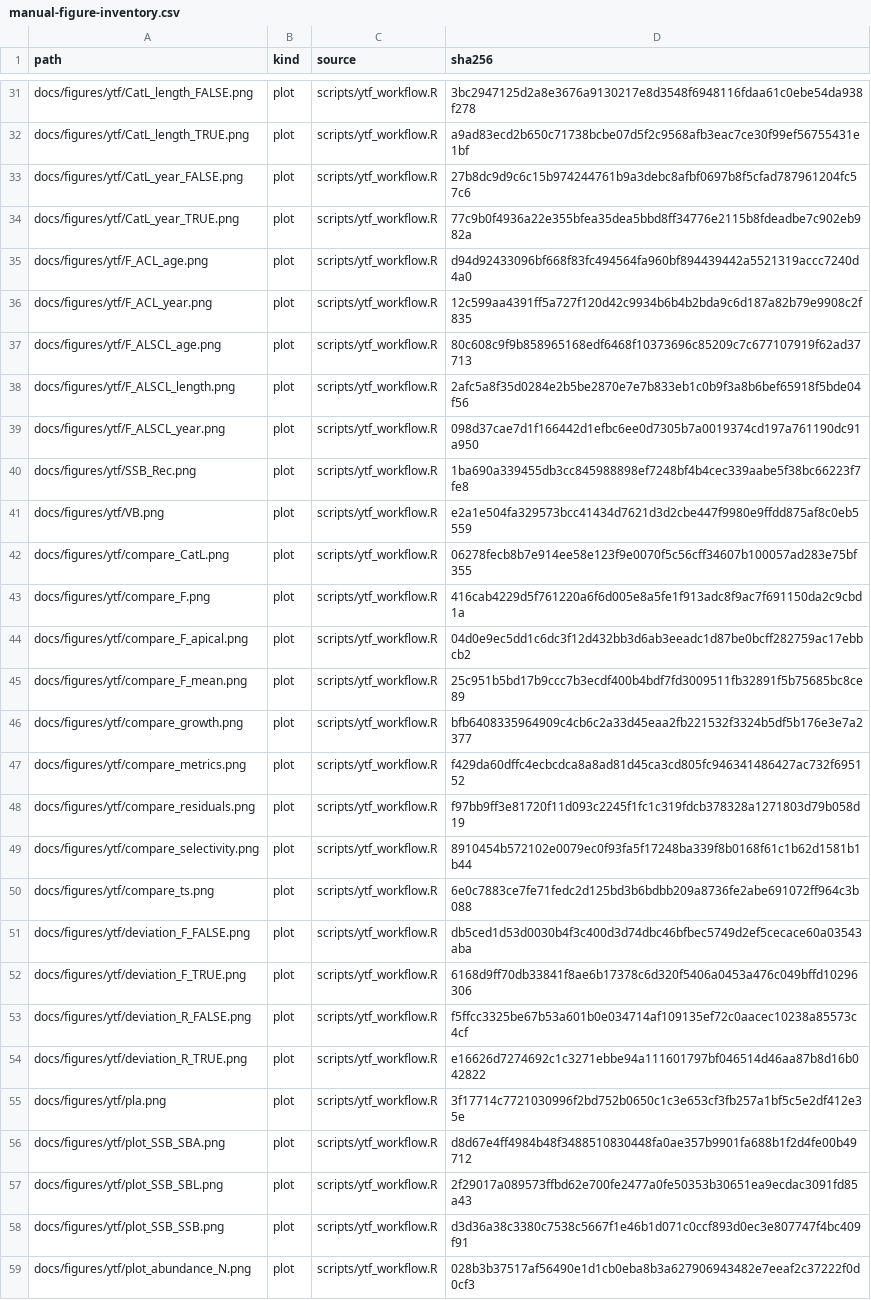
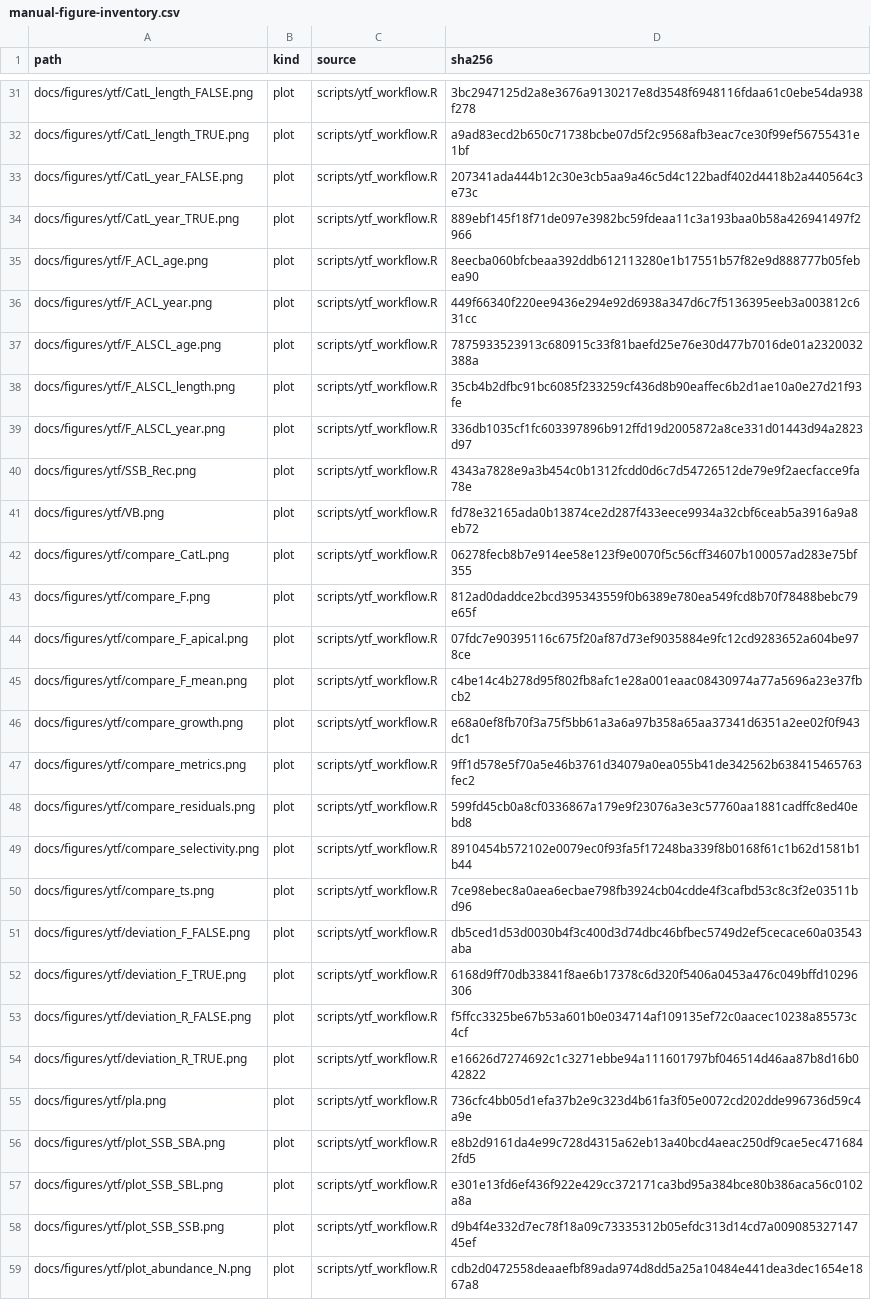
Before and after one commit to FanZhang-LAB-SHOU/ALSCL, a CSV file: docs/results/manual-figure-inventory.csv, drawn as a sheet; only a part is shown, gaps mark what is left out; the diff covers the shown part only; the diff names each change by its address in the sheet, - before the commit and + after, or states it on an @@ line.

Commit message:
Redraw the gallery figures with the current plotting code and rebuild the wiki

```diff
--- a/docs/results/manual-figure-inventory.csv
+++ b/docs/results/manual-figure-inventory.csv
-D33 (sha256): 27b8dc9d9c6c15b974244761b9a3debc8afbf0697b8f5cfad787961204fc57c6
+D33 (sha256): 207341ada444b12c30e3cb5aa9a46c5d4c122badf402d4418b2a440564c3e73c
-D34 (sha256): 77c9b0f4936a22e355bfea35dea5bbd8ff34776e2115b8fdeadbe7c902eb982a
+D34 (sha256): 889ebf145f18f71de097e3982bc59fdeaa11c3a193baa0b58a426941497f2966
-D35 (sha256): d94d92433096bf668f83fc494564fa960bf894439442a5521319accc7240d4a0
+D35 (sha256): 8eecba060bfcbeaa392ddb612113280e1b17551b57f82e9d888777b05febea90
-D36 (sha256): 12c599aa4391ff5a727f120d42c9934b6b4b2bda9c6d187a82b79e9908c2f835
+D36 (sha256): 449f66340f220ee9436e294e92d6938a347d6c7f5136395eeb3a003812c631cc
-D37 (sha256): 80c608c9f9b858965168edf6468f10373696c85209c7c677107919f62ad37713
+D37 (sha256): 7875933523913c680915c33f81baefd25e76e30d477b7016de01a2320032388a
-D38 (sha256): 2afc5a8f35d0284e2b5be2870e7e7b833eb1c0b9f3a8b6bef65918f5bde04f56
+D38 (sha256): 35cb4b2dfbc91bc6085f233259cf436d8b90eaffec6b2d1ae10a0e27d21f93fe
-D39 (sha256): 098d37cae7d1f166442d1efbc6ee0d7305b7a0019374cd197a761190dc91a950
+D39 (sha256): 336db1035cf1fc603397896b912ffd19d2005872a8ce331d01443d94a2823d97
-D40 (sha256): 1ba690a339455db3cc845988898ef7248bf4b4cec339aabe5f38bc66223f7fe8
+D40 (sha256): 4343a7828e9a3b454c0b1312fcdd0d6c7d54726512de79e9f2aecfacce9fa78e
-D41 (sha256): e2a1e504fa329573bcc41434d7621d3d2cbe447f9980e9ffdd875af8c0eb5559
+D41 (sha256): fd78e32165ada0b13874ce2d287f433eece9934a32cbf6ceab5a3916a9a8eb72
-D43 (sha256): 416cab4229d5f761220a6f6d005e8a5fe1f913adc8f9ac7f691150da2c9cbd1a
+D43 (sha256): 812ad0daddce2bcd395343559f0b6389e780ea549fcd8b70f78488bebc79e65f
-D44 (sha256): 04d0e9ec5dd1c6dc3f12d432bb3d6ab3eeadc1d87be0bcff282759ac17ebbcb2
+D44 (sha256): 07fdc7e90395116c675f20af87d73ef9035884e9fc12cd9283652a604be978ce
-D45 (sha256): 25c951b5bd17b9ccc7b3ecdf400b4bdf7fd3009511fb32891f5b75685bc8ce89
+D45 (sha256): c4be14c4b278d95f802fb8afc1e28a001eaac08430974a77a5696a23e37fbcb2
-D46 (sha256): bfb6408335964909c4cb6c2a33d45eaa2fb221532f3324b5df5b176e3e7a2377
+D46 (sha256): e68a0ef8fb70f3a75f5bb61a3a6a97b358a65aa37341d6351a2ee02f0f943dc1
-D47 (sha256): f429da60dffc4ecbcdca8a8ad81d45ca3cd805fc946341486427ac732f695152
+D47 (sha256): 9ff1d578e5f70a5e46b3761d34079a0ea055b41de342562b638415465763fec2
-D48 (sha256): f97bb9ff3e81720f11d093c2245f1fc1c319fdcb378328a1271803d79b058d19
+D48 (sha256): 599fd45cb0a8cf0336867a179e9f23076a3e3c57760aa1881cadffc8ed40ebd8
-D50 (sha256): 6e0c7883ce7fe71fedc2d125bd3b6bdbb209a8736fe2abe691072ff964c3b088
+D50 (sha256): 7ce98ebec8a0aea6ecbae798fb3924cb04cdde4f3cafbd53c8c3f2e03511bd96
-D55 (sha256): 3f17714c7721030996f2bd752b0650c1c3e653cf3fb257a1bf5c5e2df412e35e
+D55 (sha256): 736cfc4bb05d1efa37b2e9c323d4b61fa3f05e0072cd202dde996736d59c4a9e
-D56 (sha256): d8d67e4ff4984b48f3488510830448fa0ae357b9901fa688b1f2d4fe00b49712
+D56 (sha256): e8b2d9161da4e99c728d4315a62eb13a40bcd4aeac250df9cae5ec4716842fd5
-D57 (sha256): 2f29017a089573ffbd62e700fe2477a0fe50353b30651ea9ecdac3091fd85a43
+D57 (sha256): e301e13fd6ef436f922e429cc372171ca3bd95a384bce80b386aca56c0102a8a
-D58 (sha256): d3d36a38c3380c7538c5667f1e46b1d071c0ccf893d0ec3e807747f4bc409f91
+D58 (sha256): d9b4f4e332d7ec78f18a09c73335312b05efdc313d14cd7a00908532714745ef
-D59 (sha256): 028b3b37517af56490e1d1cb0eba8b3a627906943482e7eeaf2c37222f0d0cf3
+D59 (sha256): cdb2d0472558deaaefbf89ada974d8dd5a25a10484e441dea3dec1654e1867a8
```
Also changed, not shown: 14 edited cells elsewhere in this file, 43 other files.
